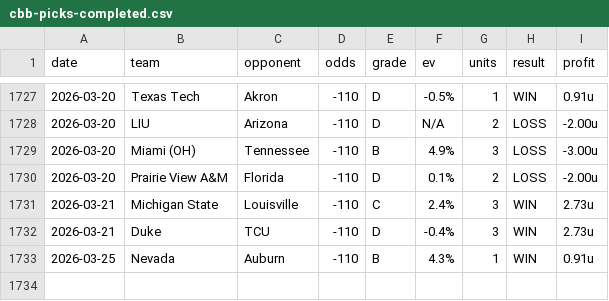
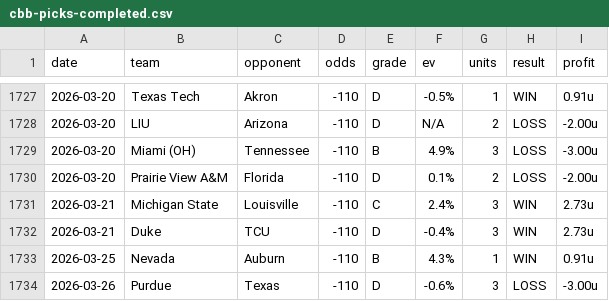
Before and after one commit to dpk1212/nhl-savant, a CSV file: data/cbb-picks-completed.csv, drawn as a sheet; only a part is shown, gaps mark what is left out; the diff names each change by its address in the sheet, - before the commit and + after, or states it on an @@ line.

```diff
--- a/data/cbb-picks-completed.csv
+++ b/data/cbb-picks-completed.csv
+row 1734: 2026-03-26 | Purdue | Texas | -110 | D | -0.6% | 3 | LOSS | -3.00u
```
Also changed, not shown: data/nhl-picks-completed.csv, 12 other files.
